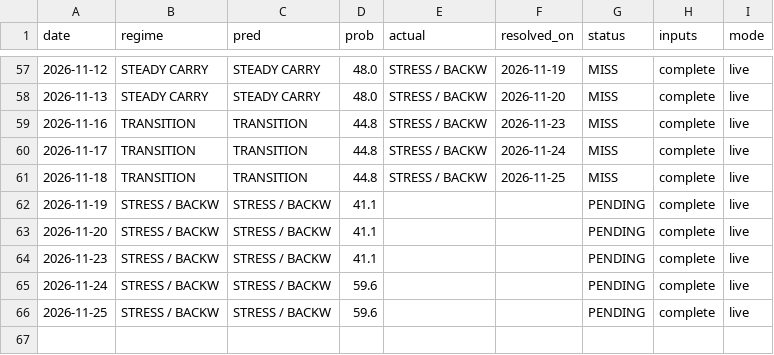
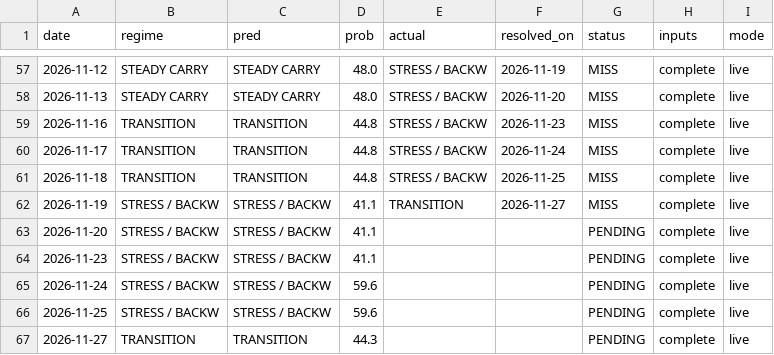
Before and after one commit to GusOEther/vrpx, a CSV file: forecast_forward.csv, drawn as a sheet; only a part is shown, gaps mark what is left out.

```diff
--- a/forecast_forward.csv
+++ b/forecast_forward.csv
@@ -61,3 +61,3 @@ date,regime,pred,prob,actual,resolved_on,status,inputs,mode
 2026-11-18,TRANSITION,TRANSITION,44.8,STRESS / BACKW,2026-11-25,MISS,complete,live
-2026-11-19,STRESS / BACKW,STRESS / BACKW,41.1,,,PENDING,complete,live
+2026-11-19,STRESS / BACKW,STRESS / BACKW,41.1,TRANSITION,2026-11-27,MISS,complete,live
 2026-11-20,STRESS / BACKW,STRESS / BACKW,41.1,,,PENDING,complete,live
@@ -66 +66,2 @@ date,regime,pred,prob,actual,resolved_on,status,inputs,mode
 2026-11-25,STRESS / BACKW,STRESS / BACKW,59.6,,,PENDING,complete,live
+2026-11-27,TRANSITION,TRANSITION,44.3,,,PENDING,complete,live
```
